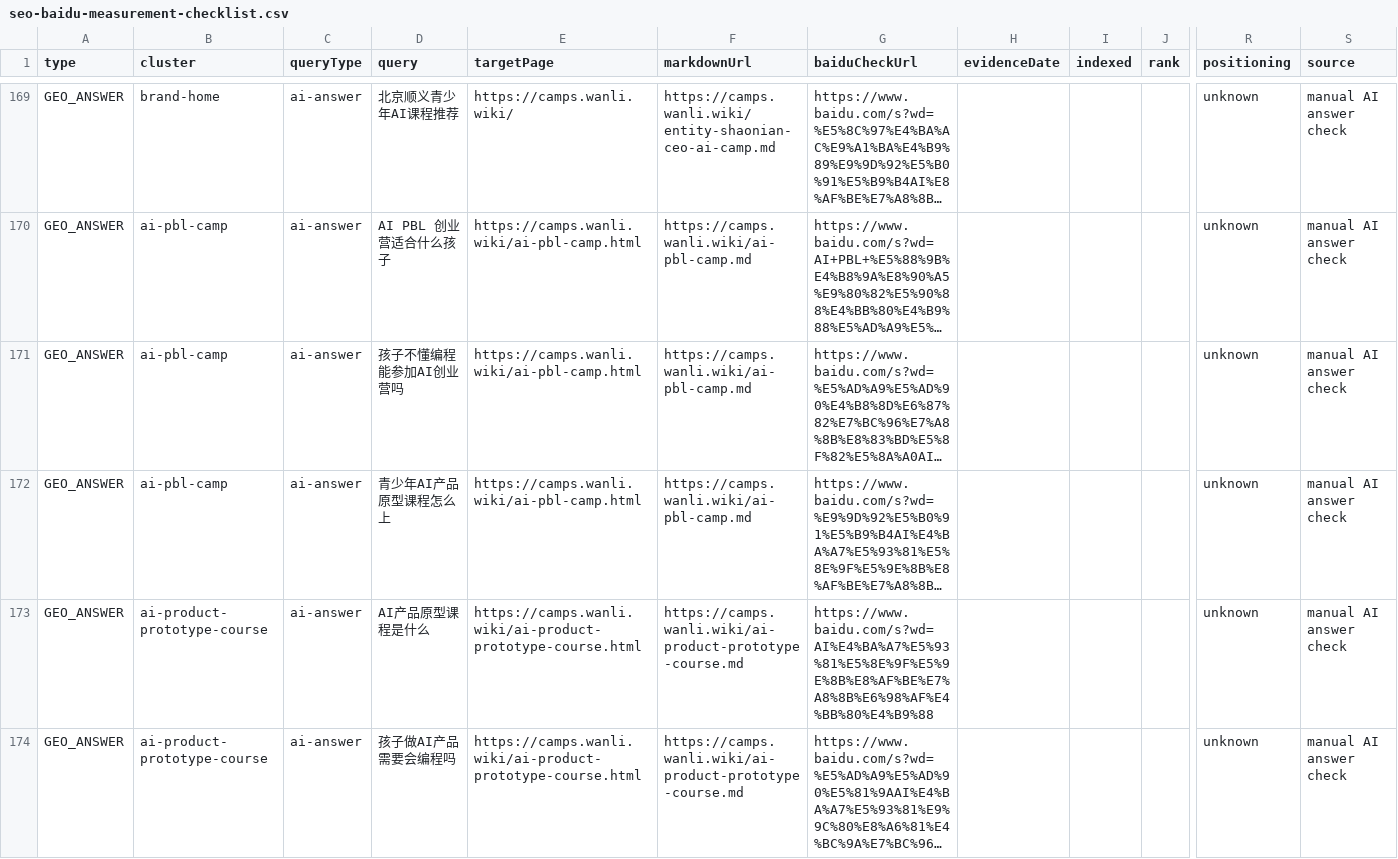
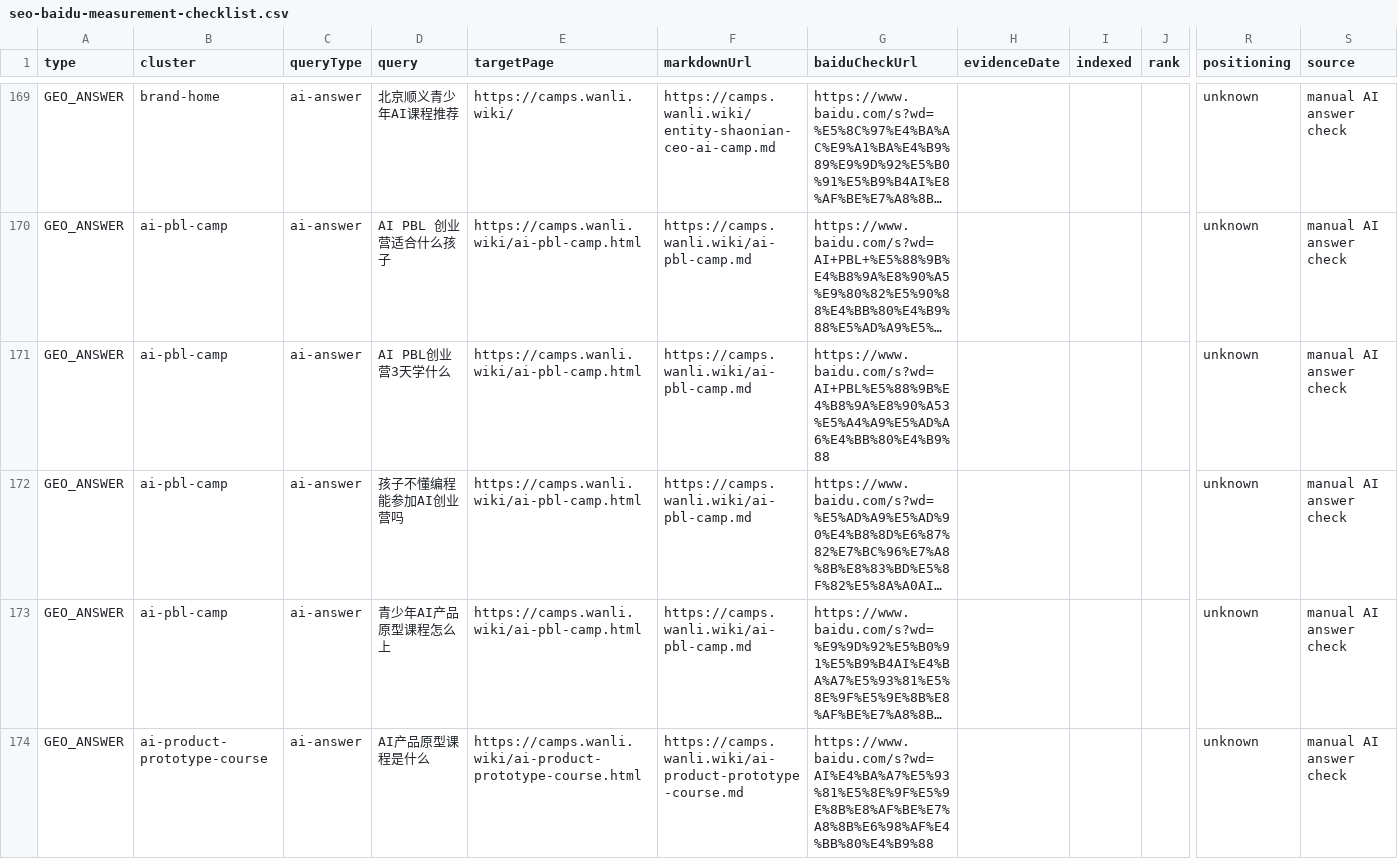
Before and after one commit to JamesWuHK/junior-ceo-ai-camp, a CSV file: reports/seo-baidu-measurement-checklist.csv, drawn as a sheet; only a part is shown, gaps mark what is left out; the shorter side is filled out with more unchanged rows; long unchanged cells end in …; rows hold the shown columns only; the diff names each change by its address in the sheet, - before the commit and + after, or states it on an @@ line.

Commit message:
Add AI PBL three-day GEO query

```diff
--- a/reports/seo-baidu-measurement-checklist.csv
+++ b/reports/seo-baidu-measurement-checklist.csv
+row 171: GEO_ANSWER | ai-pbl-camp | ai-answer | AI PBL创业营3天学什么 | https://camps.wanli.wiki/ai-pbl-camp.html | https://camps.wanli.wiki/ai-pbl-camp.md | https://www.baidu.com/s?wd=AI+PBL%E5%88%9B%E4%B8%9A%E8%90%A53%E5%A4%A9%E5%AD%A6%E4%BB%80%E4%B9%88 |  |  |  | unknown | manual AI answer check
```
Also changed, not shown: 14 other files.
